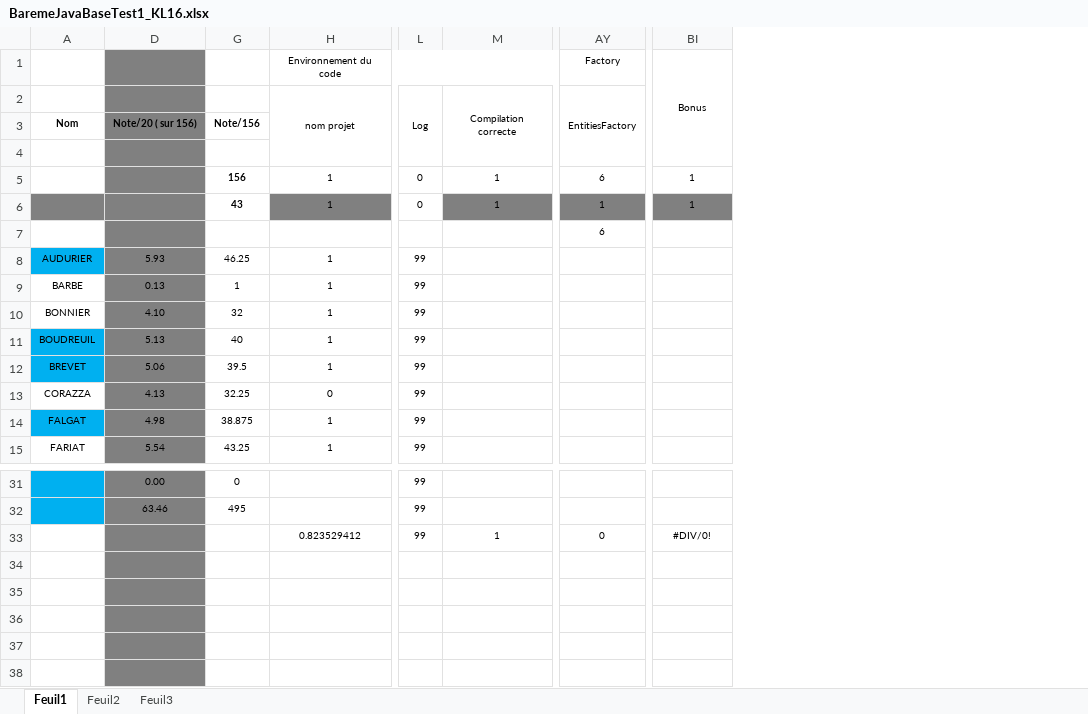
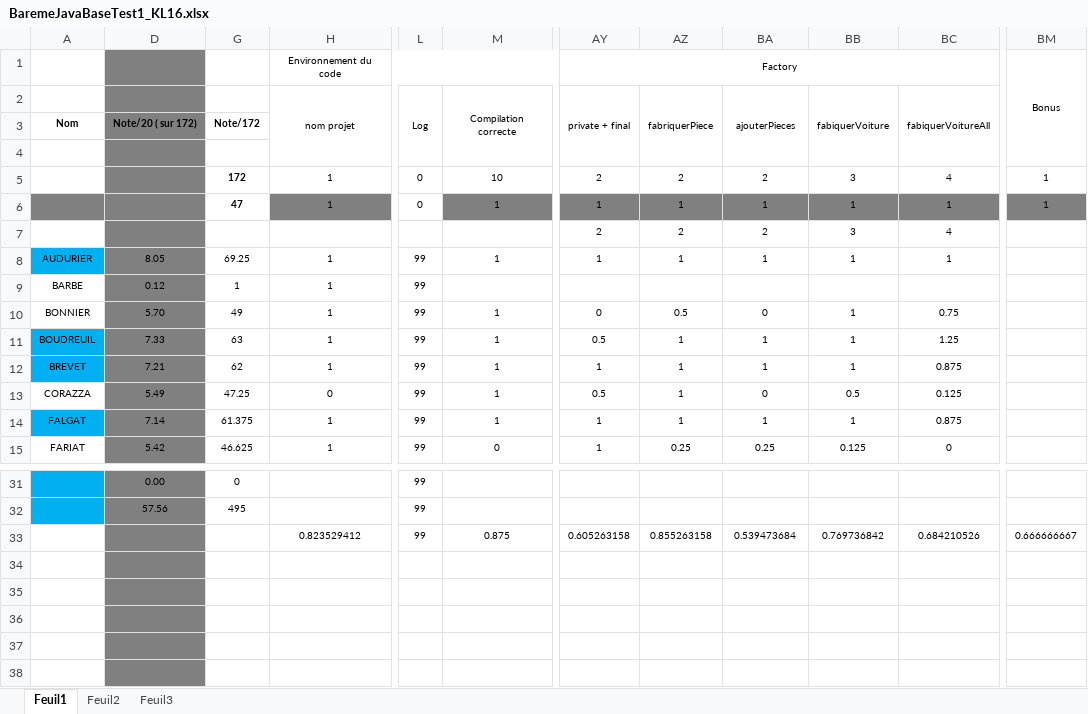
Before and after one commit to chriscerque/JavaBaseKL16_1, an Excel workbook: BaremeJavaBaseTest1_KL16.xlsx, sheet Feuil1, drawn as a sheet; only a part is shown, gaps mark what is left out; values as stored, in another font and other column widths than the file's, no borders; conditional formats not drawn; removed rows and columns are numbered as before the commit, all else as after; the diff covers the shown part only; the diff names each change by its address in the sheet, - before the commit and + after, or states it on an @@ line.

Commit message:
correction EntitiesFactory

```diff
--- a/BaremeJavaBaseTest1_KL16.xlsx (sheet Feuil1)
+++ b/BaremeJavaBaseTest1_KL16.xlsx (sheet Feuil1)
-column D, rows 3-15: Note/20 ( sur 156) |  |  |  |  | 5.93 | 0.13 | 4.10 | 5.13 | 5.06 | 4.13 | 4.98 | 5.54; rows 31-32: 0.00 | 63.46
+column D, rows 3-15: Note/20 ( sur 172) |  |  |  |  | 8.05 | 0.12 | 5.70 | 7.33 | 7.21 | 5.49 | 7.14 | 5.42; rows 31-32: 0.00 | 57.56
+column AY, rows 1-15: Factory | private + final |  |  | 2 | 1 | 2 | 1 |  | 0 | 0.5 | 1 | 0.5 | 1 | 1; row 33: 0.605263158
+column AZ, rows 2-15: fabriquerPiece |  |  | 2 | 1 | 2 | 1 |  | 0.5 | 1 | 1 | 1 | 1 | 0.25; row 33: 0.855263158
+column BB, rows 2-15: fabiquerVoiture |  |  | 3 | 1 | 3 | 1 |  | 1 | 1 | 1 | 0.5 | 1 | 0.125; row 33: 0.769736842
+column BC, rows 2-15: fabiquerVoitureAll |  |  | 4 | 1 | 4 | 1 |  | 0.75 | 1.25 | 0.875 | 0.125 | 0.875 | 0; row 33: 0.684210526
-BA1: Factory
+BA1: (empty)
-BA2: EntitiesFactory
+BA2: ajouterPieces
-G3: Note/156
+G3: Note/172
-G5: 156
+G5: 172
-M5: 1
+M5: 10
-BA5: 6
+BA5: 2
-G6: 43
+G6: 47
-BA7: 6
+BA7: 2
-G8: 46.25
+G8: 69.25
-M8: (empty)
+M8: 1
-BA8: (empty)
+BA8: 1
-G10: 32
+G10: 49
-M10:M14: (empty)
+M10:M14: 1
-BA10: (empty)
+BA10: 0
-G11: 40
+G11: 63
-BA11:BA12: (empty)
+BA11:BA12: 1
-G12: 39.5
+G12: 62
-G13: 32.25
+G13: 47.25
-BA13: (empty)
+BA13: 0
-G14: 38.875
+G14: 61.375
-BA14: (empty)
+BA14: 1
-G15: 43.25
+G15: 46.625
-M15: (empty)
+M15: 0
-BA15: (empty)
+BA15: 0.25
-M33: 1
+M33: 0.875
-BA33: 0
+BA33: 0.539473684
-BM33: #DIV/0!
+BM33: 0.666666667
```
Also changed, not shown: 131 edited cells elsewhere in this sheet, formulas that keep their value, hidden cells, 6 other files.
